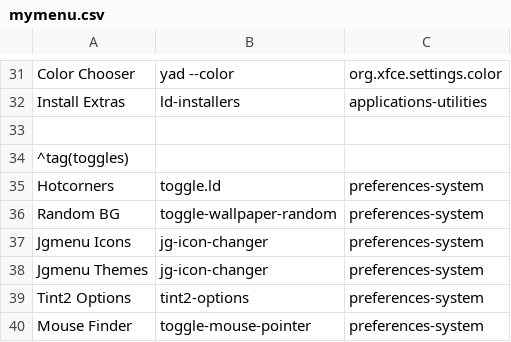
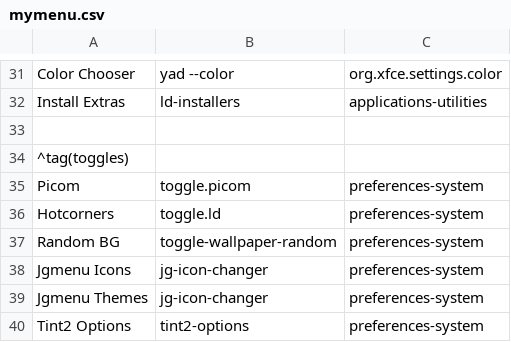
Before and after one commit to sleekmason/Beardog, a CSV file: config/includes.chroot_after_packages/usr/share/lilidog/extras/jgmenu/mymenu.csv, drawn as a sheet; only a part is shown, gaps mark what is left out; the shorter side is filled out with more unchanged rows; the diff names each change by its address in the sheet, - before the commit and + after, or states it on an @@ line.

```diff
--- a/config/includes.chroot_after_packages/usr/share/lilidog/extras/jgmenu/mymenu.csv
+++ b/config/includes.chroot_after_packages/usr/share/lilidog/extras/jgmenu/mymenu.csv
+row 35: Picom | toggle.picom | preferences-system
```
Also changed, not shown: 2 other files.
